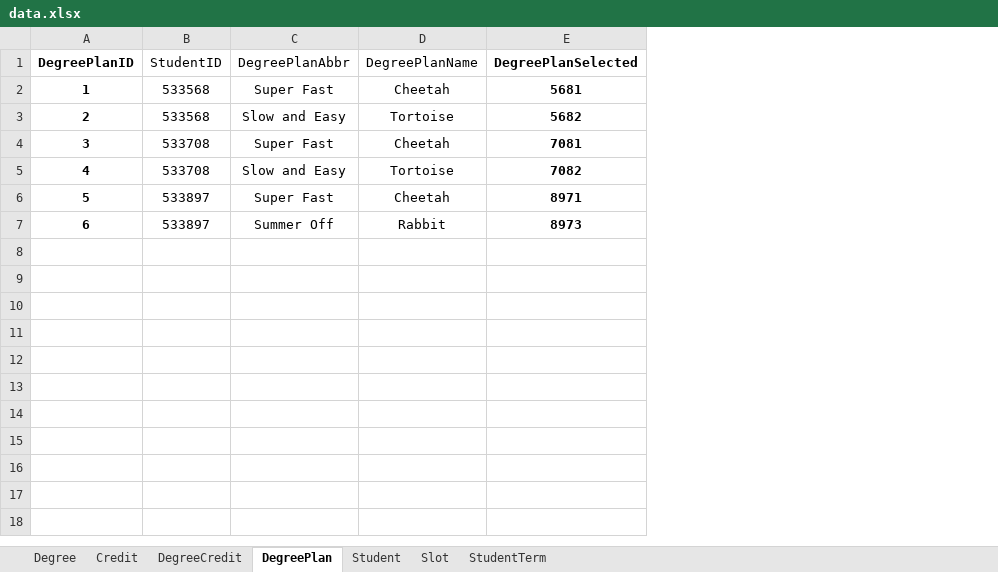
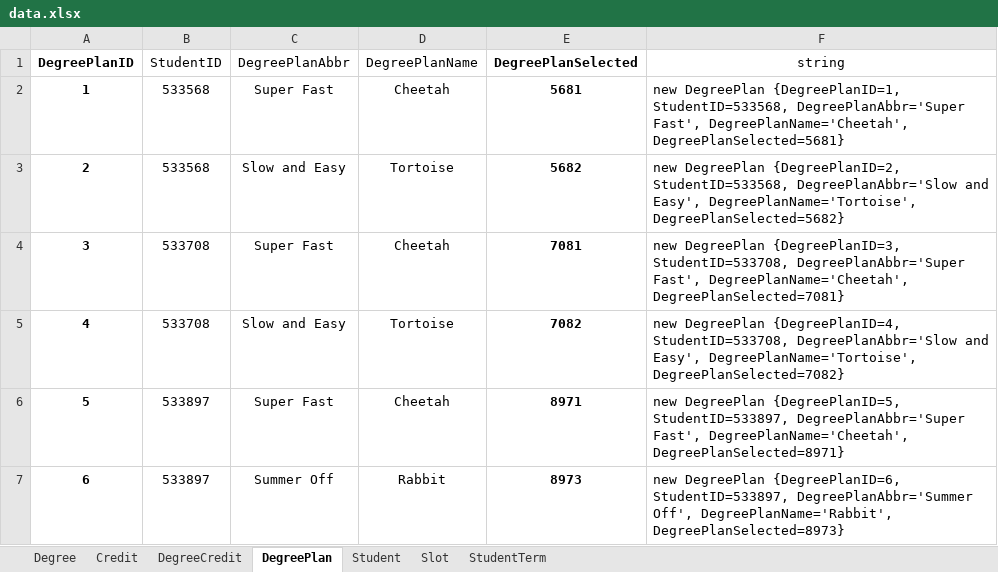
Before and after one commit to tejavictory/MVCapp, an Excel workbook: data.xlsx, sheet DegreePlan, drawn as a sheet; values as stored, in another font and other column widths than the file's, no borders; the diff names each change by its address in the sheet, - before the commit and + after, or states it on an @@ line.

Commit message:
Committed with Excel data new column addition for formula Created DbInitializer.cs Added seeding for Degrees, StudentTerms

```diff
--- a/data.xlsx (sheet DegreePlan)
+++ b/data.xlsx (sheet DegreePlan)
+column F (string), rows 2-7: new DegreePlan {DegreePlanID=1, StudentID=533568, DegreePlanAbbr='Super Fast', DegreePlanName='Cheetah', DegreePlanSelected=5681} | new DegreePlan {DegreePlanID=2, StudentID=533568, DegreePlanAbbr='Slow and Easy', DegreePlanName='Tortoise', DegreePlanSelected=5682} | new DegreePlan {DegreePlanID=3, StudentID=533708, DegreePlanAbbr='Super Fast', DegreePlanName='Cheetah', DegreePlanSelected=7081} | new DegreePlan {DegreePlanID=4, StudentID=533708, DegreePlanAbbr='Slow and Easy', DegreePlanName='Tortoise', DegreePlanSelected=7082} | new DegreePlan {DegreePlanID=5, StudentID=533897, DegreePlanAbbr='Super Fast', DegreePlanName='Cheetah', DegreePlanSelected=8971} | new DegreePlan {DegreePlanID=6, StudentID=533897, DegreePlanAbbr='Summer Off', DegreePlanName='Rabbit', DegreePlanSelected=8973}
```
Also changed, not shown: sheet Degree, sheet Student, sheet StudentTerm, sheet Credit, sheet Slot, sheet DegreeCredit, 6 other files.
